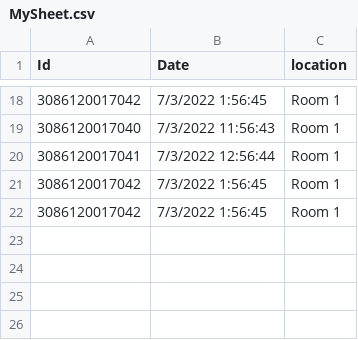
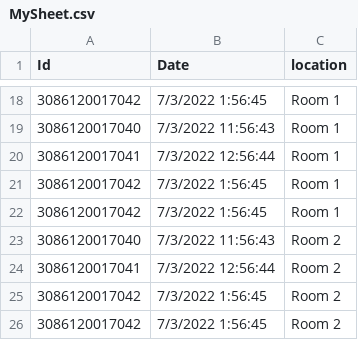
Before and after one commit to Mirza-Fardeen/csvFile, a CSV file: MySheet.csv, drawn as a sheet; only a part is shown, gaps mark what is left out; the diff names each change by its address in the sheet, - before the commit and + after, or states it on an @@ line.

```diff
--- a/MySheet.csv
+++ b/MySheet.csv
+row 23: 3086120017040 | 7/3/2022 11:56:43 | Room 2
+row 24: 3086120017041 | 7/3/2022 12:56:44 | Room 2
+row 25: 3086120017042 | 7/3/2022 1:56:45 | Room 2
+row 26: 3086120017042 | 7/3/2022 1:56:45 | Room 2
```
Also changed, not shown: 1 other file.
